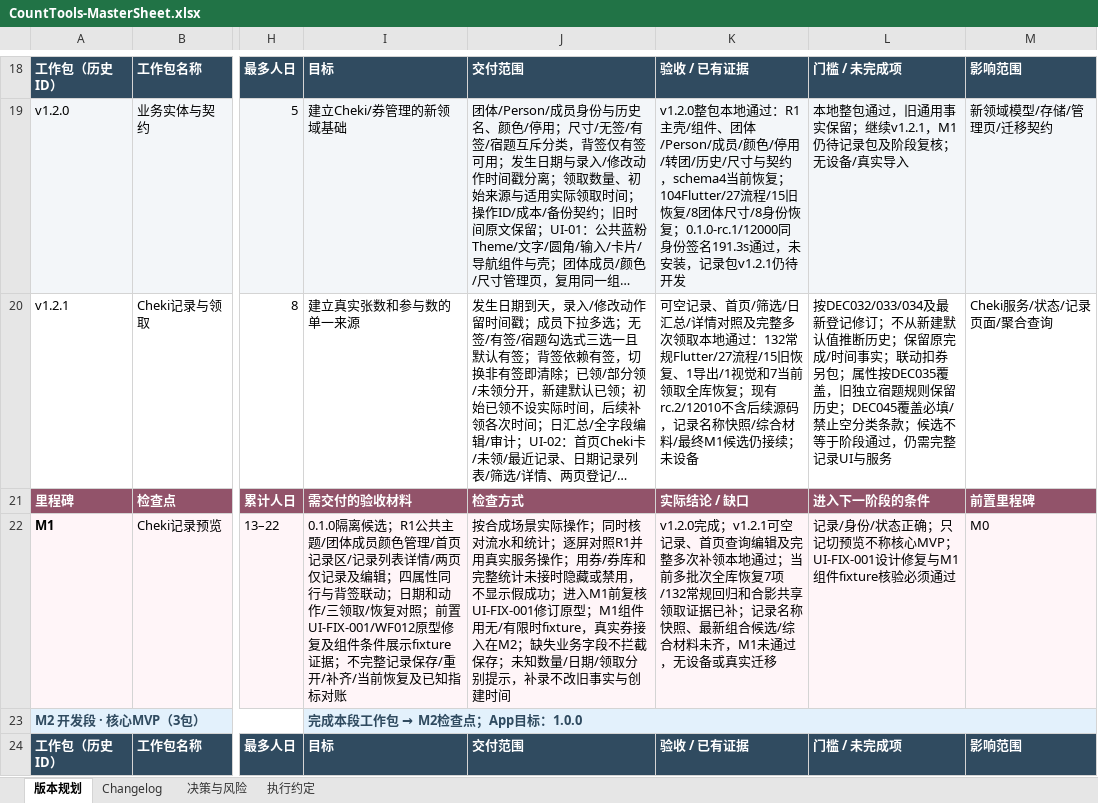
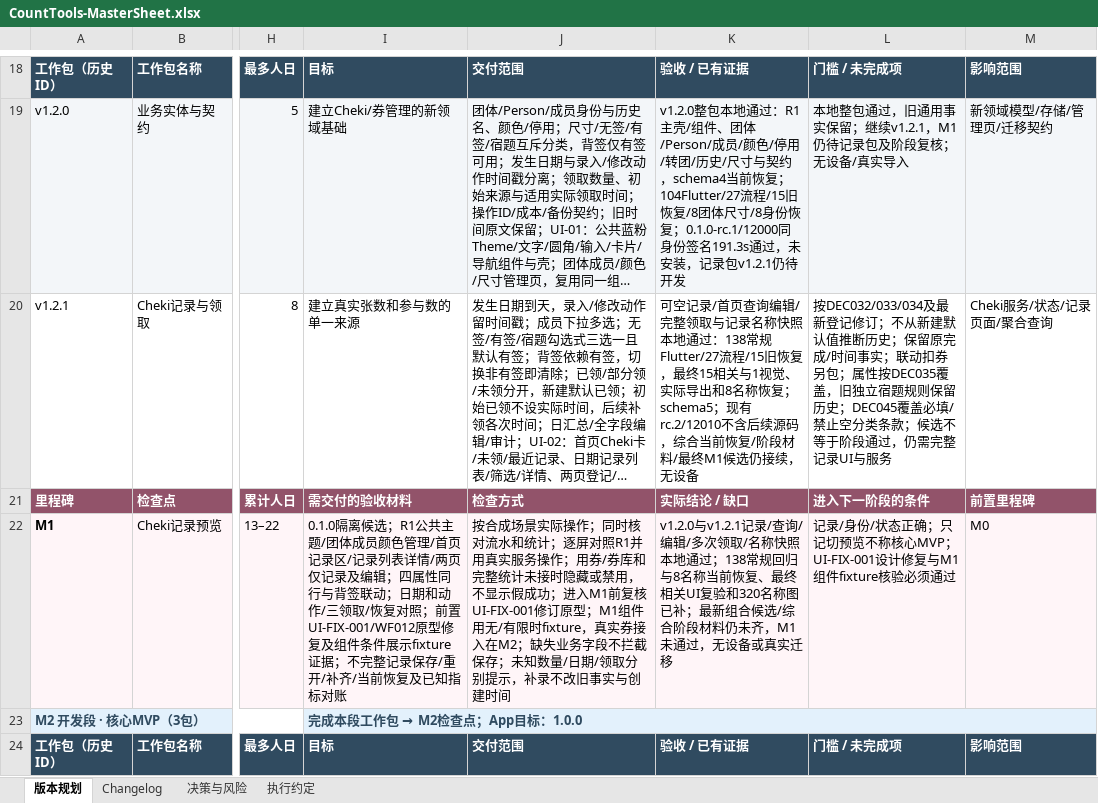
Before and after one commit to Seniorious66/count_tools, an Excel workbook: outputs/workflow-20261011/CountTools-MasterSheet.xlsx, sheet 版本规划, drawn as a sheet; only a part is shown, gaps mark what is left out; long unchanged cells end in …; values as stored, in another font and other column widths than the file's, no borders; conditional formats not drawn; the diff names each change by its address in the sheet, - before the commit and + after, or states it on an @@ line.

```diff
--- a/outputs/workflow-20261011/CountTools-MasterSheet.xlsx (sheet 版本规划)
+++ b/outputs/workflow-20261011/CountTools-MasterSheet.xlsx (sheet 版本规划)
-K20: 可空记录、首页/筛选/日汇总/详情对照及完整多次领取本地通过：132常规Flutter/27流程/15旧恢复、1导出/1视觉和7当前领取全库恢复；现有rc.2/12010不含后续源码，记录名称快照/综合材料/最终M1候选仍接续；未设备
+K20: 可空记录/首页查询编辑/完整领取与记录名称快照本地通过：138常规Flutter/27流程/15旧恢复，最终15相关与1视觉、实际导出和8名称恢复；schema5；现有rc.2/12010不含后续源码，综合当前恢复/阶段材料/最终M1候选仍接续，无设备
-K22: v1.2.0完成；v1.2.1可空记录、首页查询编辑及完整多次补领本地通过；当前多批次全库恢复7项/132常规回归和合影共享领取证据已补；记录名称快照、最新组合候选/综合材料未齐，M1…
+K22: v1.2.0与v1.2.1记录/查询/编辑/多次领取/名称快照本地通过；138常规回归与8名称当前恢复、最终相关UI复验和320名称图已补；最新组合候选/综合阶段材料仍未齐，M1…
```
Also changed, not shown: sheet 执行约定, sheet Changelog, sheet 决策与风险, 16 other files.
